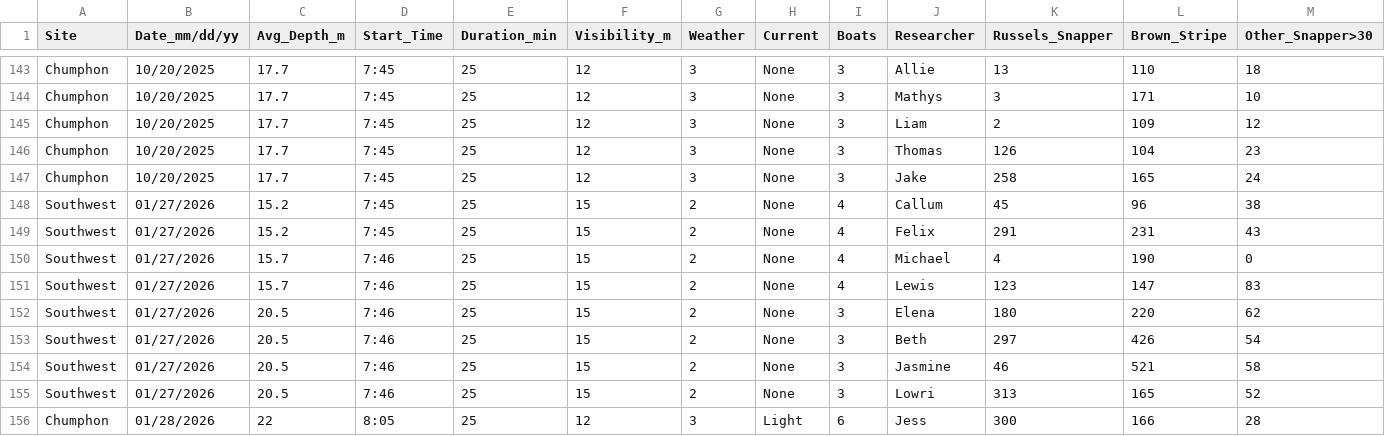
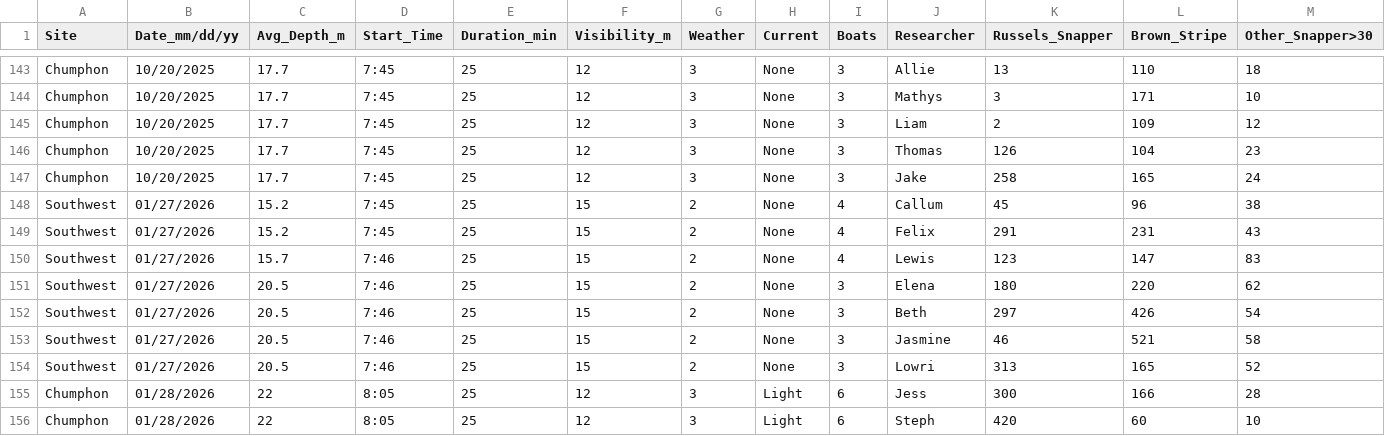
Before and after one commit to global-reef/data-hub, a CSV file: Timed_Fish_Surveys/TimedFishSurveys_HTLP_MASTER.csv, drawn as a sheet; only a part is shown, gaps mark what is left out; the shorter side is filled out with more unchanged rows; rows hold the shown columns only; the diff names each change by its address in the sheet, - before the commit and + after, or states it on an @@ line.

Commit message:
Auto-update from Google Sheets

```diff
--- a/Timed_Fish_Surveys/TimedFishSurveys_HTLP_MASTER.csv
+++ b/Timed_Fish_Surveys/TimedFishSurveys_HTLP_MASTER.csv
-row 150: Southwest | 01/27/2026 | 15.7 | 7:46 | 25 | 15 | 2 | None | 4 | Michael | 4 | 190 | 0
```
